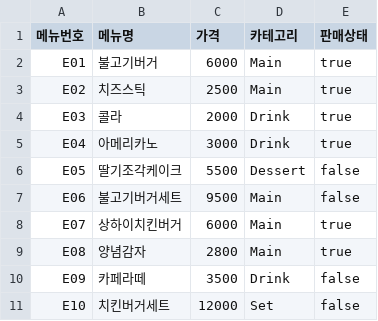
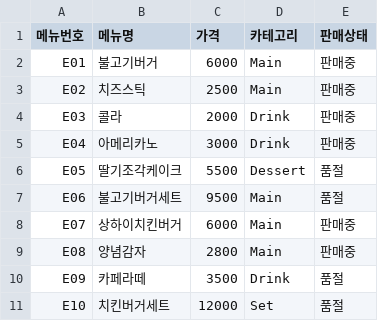
Before and after one commit to yuuujeany/MenuProject, a CSV file: menu.csv, drawn as a sheet.

```diff
--- a/menu.csv
+++ b/menu.csv
@@ -1,11 +1,11 @@
 메뉴번호,메뉴명,가격,카테고리,판매상태
-E01,불고기버거,6000,Main,true
-E02,치즈스틱,2500,Main,true
-E03,콜라,2000,Drink,true
-E04,아메리카노,3000,Drink,true
-E05,딸기조각케이크,5500,Dessert,false
-E06,불고기버거세트,9500,Main,false
-E07,상하이치킨버거,6000,Main,true
-E08,양념감자,2800,Main,true
-E09,카페라떼,3500,Drink,false
-E10,치킨버거세트,12000,Set,false
+E01,불고기버거,6000,Main,판매중
+E02,치즈스틱,2500,Main,판매중
+E03,콜라,2000,Drink,판매중
+E04,아메리카노,3000,Drink,판매중
+E05,딸기조각케이크,5500,Dessert,품절
+E06,불고기버거세트,9500,Main,품절
+E07,상하이치킨버거,6000,Main,판매중
+E08,양념감자,2800,Main,판매중
+E09,카페라떼,3500,Drink,품절
+E10,치킨버거세트,12000,Set,품절
```
Also changed, not shown: 5 other files.
